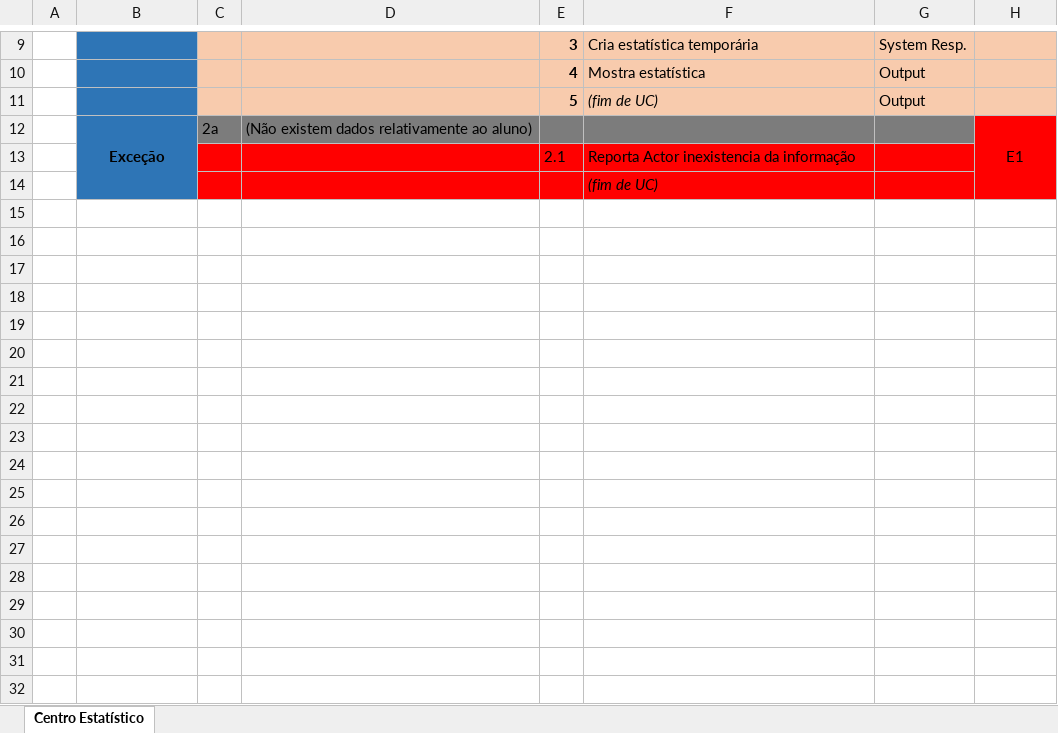
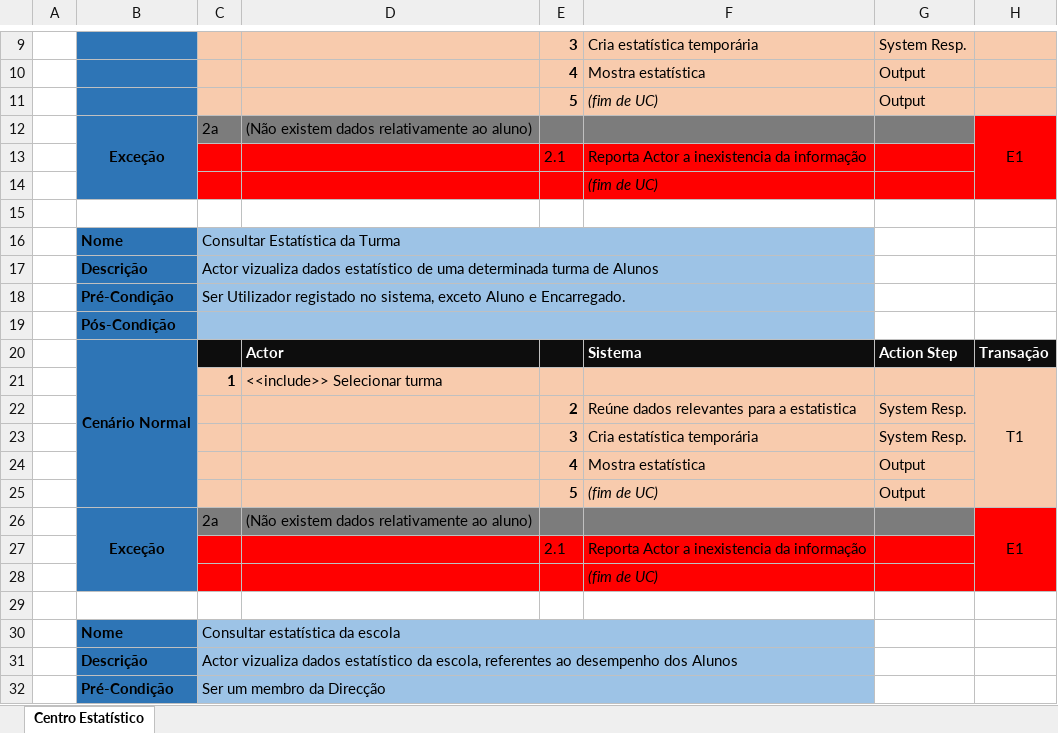
Before and after one commit to filbri/EAW_MEI, an Excel workbook: Especificação do Centro Estatístico.xlsx, sheet Centro Estatístico, drawn as a sheet; only a part is shown, gaps mark what is left out; values as stored, in another font and other column widths than the file's, no borders; the diff covers the shown part only; the diff names each change by its address in the sheet, - before the commit and + after, or states it on an @@ line.

Commit message:
Centro Estatístico (Especificação)

```diff
--- a/Especificação do Centro Estatístico.xlsx (sheet Centro Estatístico)
+++ b/Especificação do Centro Estatístico.xlsx (sheet Centro Estatístico)
-F13: Reporta Actor inexistencia da informação
+F13: Reporta Actor a inexistencia da informação
+row 15: (empty)
+row 16:  | Nome | Consultar Estatística da Turma
+row 17:  | Descrição | Actor vizualiza dados estatístico de uma determinada turma de Alunos
+row 18:  | Pré-Condição | Ser Utilizador registado no sistema, exceto Aluno e Encarregado.
+row 19:  | Pós-Condição
+row 20:  | Cenário Normal |  | Actor |  | Sistema | Action Step | Transação
+row 21:  |  | 1 | <<include>> Selecionar turma |  |  |  | T1
+row 22:  |  |  |  | 2 | Reúne dados relevantes para a estatistica | System Resp.
+row 23:  |  |  |  | 3 | Cria estatística temporária | System Resp.
+row 24:  |  |  |  | 4 | Mostra estatística | Output
+row 25:  |  |  |  | 5 | (fim de UC) | Output
+row 26:  | Exceção | 2a | (Não existem dados relativamente ao aluno) |  |  |  | E1
+row 27:  |  |  |  | 2.1 | Reporta Actor a inexistencia da informação
+row 28:  |  |  |  |  | (fim de UC)
+row 29: (empty)
+row 30:  | Nome | Consultar estatística da escola
+row 31:  | Descrição | Actor vizualiza dados estatístico da escola, referentes ao desempenho dos Alunos
+row 32:  | Pré-Condição | Ser um membro da Direcção
```
Also changed, not shown: 34 added rows elsewhere in this sheet.
